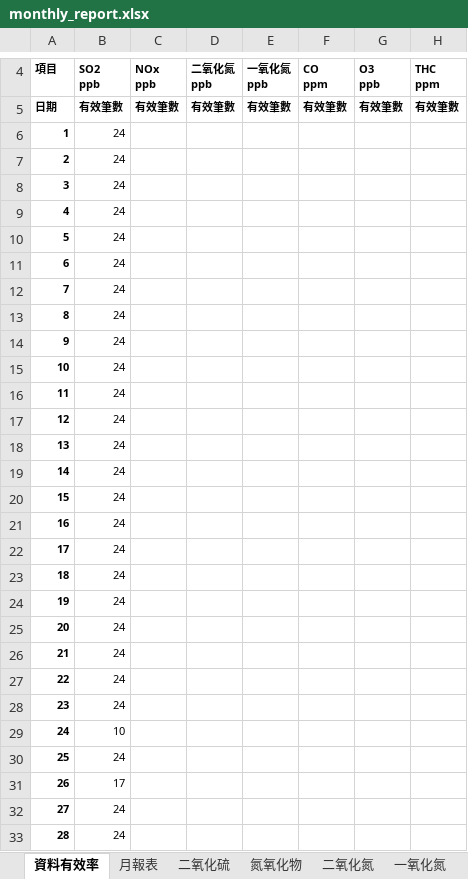
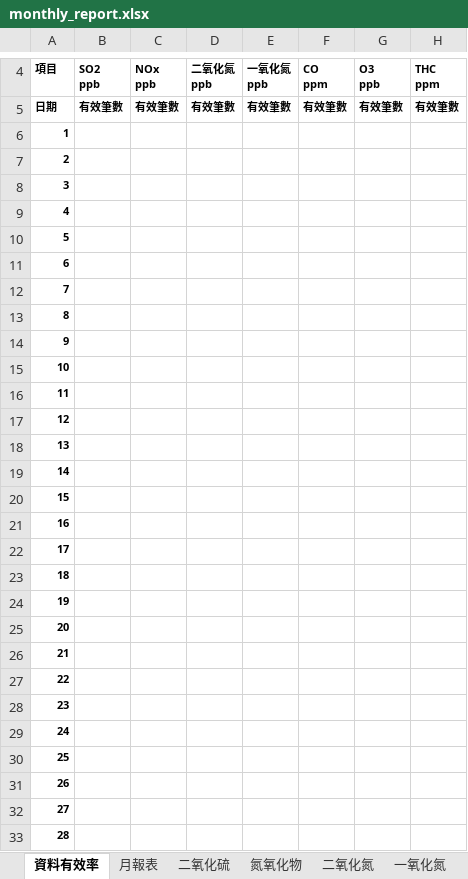
Before and after one commit to karateboy/AQM, an Excel workbook: report_template/monthly_report.xlsx, sheet 資料有效率, drawn as a sheet; only a part is shown, gaps mark what is left out; values as stored, in another font and other column widths than the file's, no borders; the diff covers the shown part only; the diff names each change by its address in the sheet, - before the commit and + after, or states it on an @@ line.

Commit message:
Adjust monthly report

```diff
--- a/report_template/monthly_report.xlsx (sheet 資料有效率)
+++ b/report_template/monthly_report.xlsx (sheet 資料有效率)
-B6:B28: 24
+B6:B28: (empty)
-B29: 10
+B29: (empty)
-B30: 24
+B30: (empty)
-B31: 17
+B31: (empty)
-B32:B33: 24
+B32:B33: (empty)
```
Also changed, not shown: 4 added rows, 4 removed rows, 40 edited cells and cell formats elsewhere in this sheet, sheet 大氣壓力, formulas that keep their value, hidden cells, charts or pictures, 2 other files.
